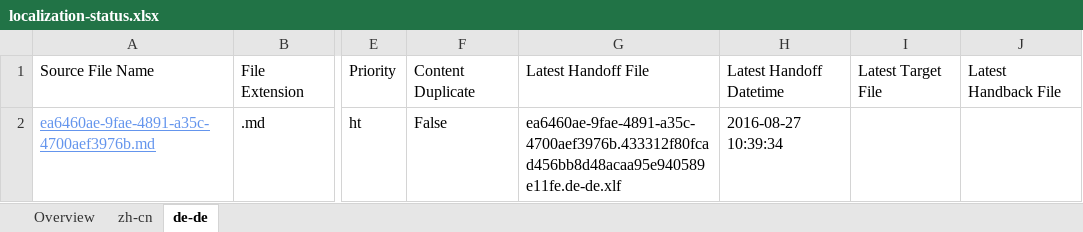
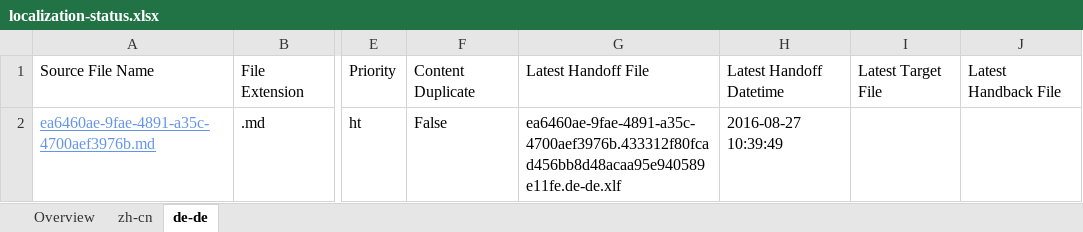
Before and after one commit to OpenLocalizationTestOrg/ol-test0-handback, an Excel workbook: ol-handback/OpenLocalizationTestOrg/ol-test0/ci/localization-status.xlsx, sheet de-de, drawn as a sheet; only a part is shown, gaps mark what is left out; values as stored, in another font and other column widths than the file's, no borders; table styles not drawn; the diff names each change by its address in the sheet, - before the commit and + after, or states it on an @@ line.

```diff
--- a/ol-handback/OpenLocalizationTestOrg/ol-test0/ci/localization-status.xlsx (sheet de-de)
+++ b/ol-handback/OpenLocalizationTestOrg/ol-test0/ci/localization-status.xlsx (sheet de-de)
-H2: 2016-08-27 10:39:34
+H2: 2016-08-27 10:39:49
```
Also changed, not shown: sheet Overview, sheet zh-cn.
